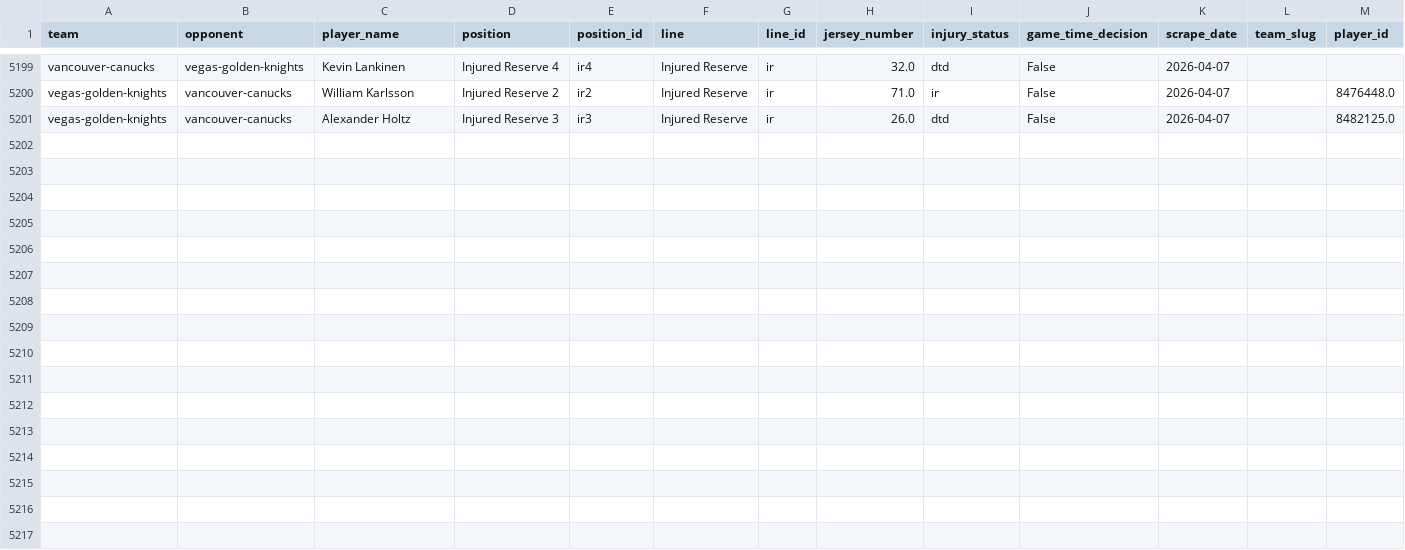
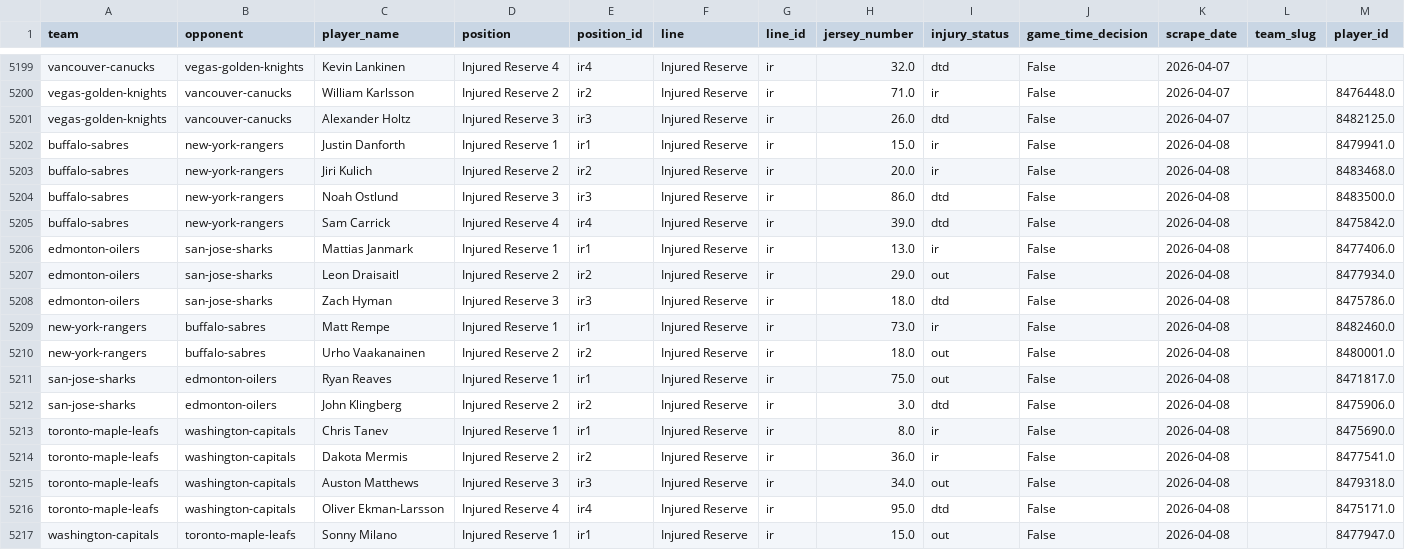
Before and after one commit to naustin1117/oddsAnalyzer, a CSV file: data/lineup_injuries.csv, drawn as a sheet; only a part is shown, gaps mark what is left out.

```diff
--- a/data/lineup_injuries.csv
+++ b/data/lineup_injuries.csv
@@ -5201 +5201,17 @@ vegas-golden-knights,vancouver-canucks,William Karlsson,Injured Reserve 2,ir2,In
 vegas-golden-knights,vancouver-canucks,Alexander Holtz,Injured Reserve 3,ir3,Injured Reserve,ir,26.0,dtd,False,2026-04-07,,8482125.0
+buffalo-sabres,new-york-rangers,Justin Danforth,Injured Reserve 1,ir1,Injured Reserve,ir,15.0,ir,False,2026-04-08,,8479941.0
+buffalo-sabres,new-york-rangers,Jiri Kulich,Injured Reserve 2,ir2,Injured Reserve,ir,20.0,ir,False,2026-04-08,,8483468.0
+buffalo-sabres,new-york-rangers,Noah Ostlund,Injured Reserve 3,ir3,Injured Reserve,ir,86.0,dtd,False,2026-04-08,,8483500.0
+buffalo-sabres,new-york-rangers,Sam Carrick,Injured Reserve 4,ir4,Injured Reserve,ir,39.0,dtd,False,2026-04-08,,8475842.0
+edmonton-oilers,san-jose-sharks,Mattias Janmark,Injured Reserve 1,ir1,Injured Reserve,ir,13.0,ir,False,2026-04-08,,8477406.0
+edmonton-oilers,san-jose-sharks,Leon Draisaitl,Injured Reserve 2,ir2,Injured Reserve,ir,29.0,out,False,2026-04-08,,8477934.0
+edmonton-oilers,san-jose-sharks,Zach Hyman,Injured Reserve 3,ir3,Injured Reserve,ir,18.0,dtd,False,2026-04-08,,8475786.0
+new-york-rangers,buffalo-sabres,Matt Rempe,Injured Reserve 1,ir1,Injured Reserve,ir,73.0,ir,False,2026-04-08,,8482460.0
+new-york-rangers,buffalo-sabres,Urho Vaakanainen,Injured Reserve 2,ir2,Injured Reserve,ir,18.0,out,False,2026-04-08,,8480001.0
+san-jose-sharks,edmonton-oilers,Ryan Reaves,Injured Reserve 1,ir1,Injured Reserve,ir,75.0,out,False,2026-04-08,,8471817.0
+san-jose-sharks,edmonton-oilers,John Klingberg,Injured Reserve 2,ir2,Injured Reserve,ir,3.0,dtd,False,2026-04-08,,8475906.0
+toronto-maple-leafs,washington-capitals,Chris Tanev,Injured Reserve 1,ir1,Injured Reserve,ir,8.0,ir,False,2026-04-08,,8475690.0
+toronto-maple-leafs,washington-capitals,Dakota Mermis,Injured Reserve 2,ir2,Injured Reserve,ir,36.0,ir,False,2026-04-08,,8477541.0
+toronto-maple-leafs,washington-capitals,Auston Matthews,Injured Reserve 3,ir3,Injured Reserve,ir,34.0,out,False,2026-04-08,,8479318.0
+toronto-maple-leafs,washington-capitals,Oliver Ekman-Larsson,Injured Reserve 4,ir4,Injured Reserve,ir,95.0,dtd,False,2026-04-08,,8475171.0
+washington-capitals,toronto-maple-leafs,Sonny Milano,Injured Reserve 1,ir1,Injured Reserve,ir,15.0,out,False,2026-04-08,,8477947.0
```
Also changed, not shown: data/lineup_goalies.csv, 1 other file.
